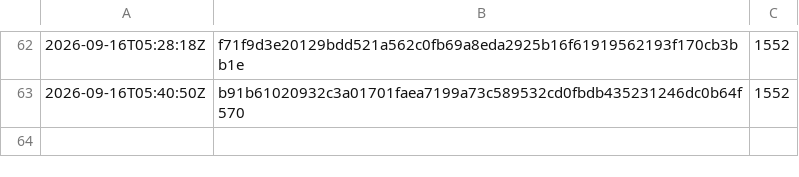
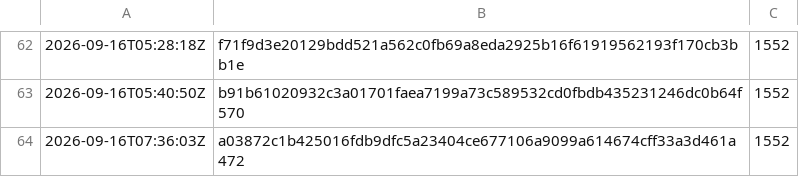
Before and after one commit to synarcai/genesis-corpus, a TSV file: reports/SUITE-TREE.tsv, drawn as a sheet; only a part is shown, gaps mark what is left out.

```diff
--- a/reports/SUITE-TREE.tsv
+++ b/reports/SUITE-TREE.tsv
@@ -63 +63,2 @@
 2026-09-16T05:40:50Z	b91b61020932c3a01701faea7199a73c589532cd0fbdb435231246dc0b64f570	1552
+2026-09-16T07:36:03Z	a03872c1b425016fdb9dfc5a23404ce677106a9099a614674cff33a3d461a472	1552
```
Also changed, not shown: 5 other files.
